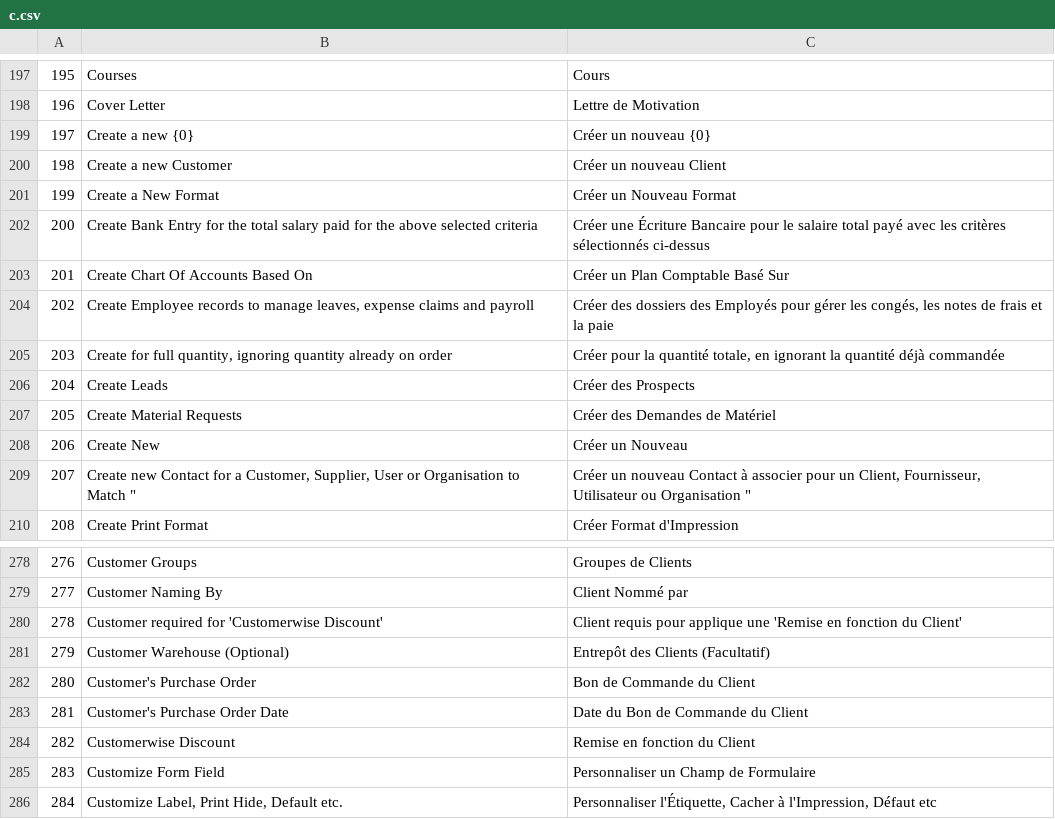
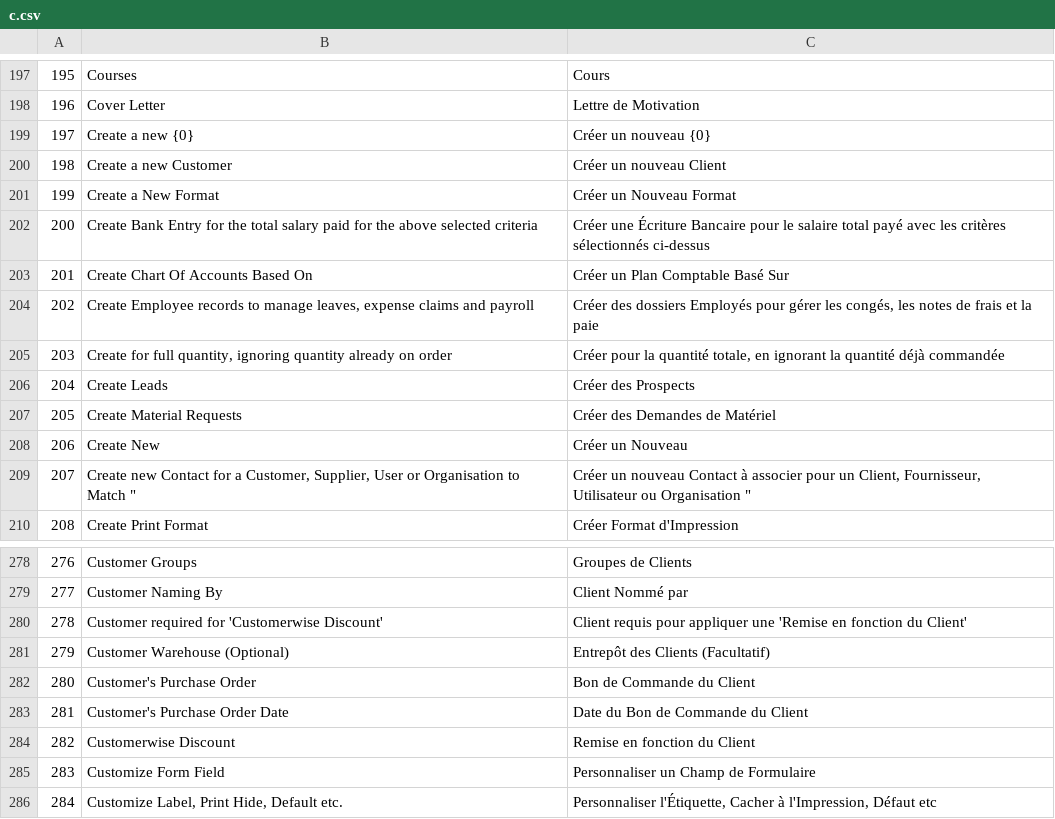
Before and after one commit to qrevel/erpnext-translations, a CSV file: c.csv, drawn as a sheet; only a part is shown, gaps mark what is left out; the diff covers the shown part only.

```diff
--- a/c.csv
+++ b/c.csv
@@ -205,3 +205,3 @@
 201,Create Chart Of Accounts Based On,Créer un Plan Comptable Basé Sur
-202,"Create Employee records to manage leaves, expense claims and payroll","Créer des dossiers des Employés pour gérer les congés, les notes de frais et la paie"
+202,"Create Employee records to manage leaves, expense claims and payroll","Créer des dossiers Employés pour gérer les congés, les notes de frais et la paie"
 203,"Create for full quantity, ignoring quantity already on order","Créer pour la quantité totale, en ignorant la quantité déjà commandée"
@@ -281,3 +281,3 @@
 277,Customer Naming By,Client Nommé par
-278,Customer required for 'Customerwise Discount',Client requis pour applique une 'Remise en fonction du Client'
+278,Customer required for 'Customerwise Discount',Client requis pour appliquer une 'Remise en fonction du Client'
 279,Customer Warehouse (Optional),Entrepôt des Clients (Facultatif)
```
Also changed, not shown: 6 edited cells elsewhere in this file.
